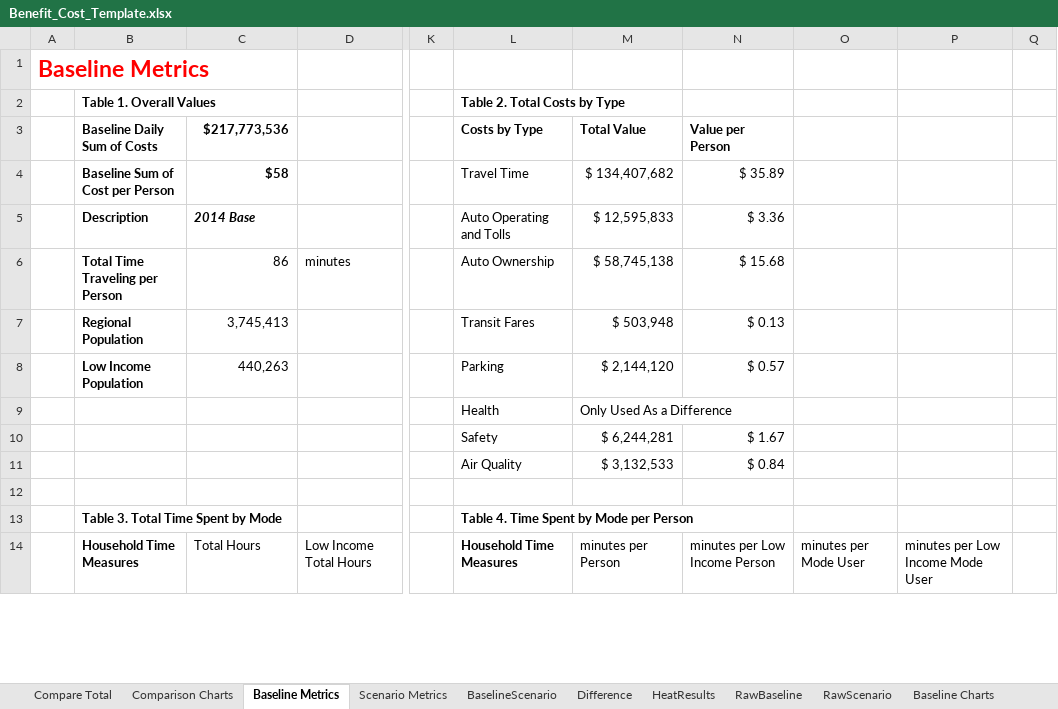
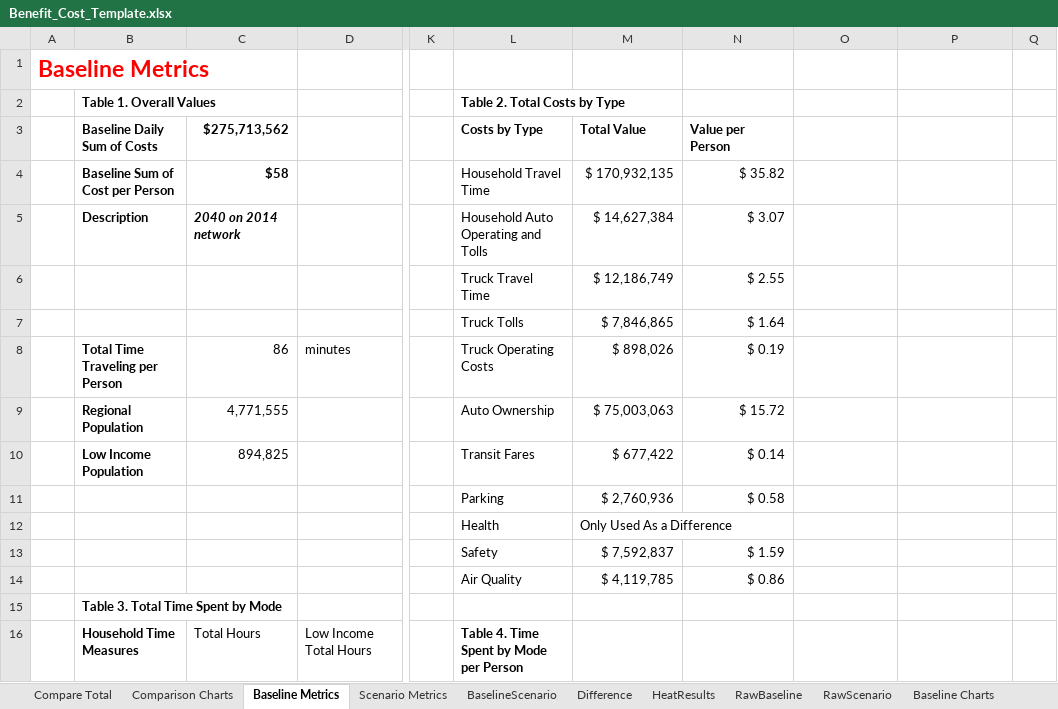
Before and after one commit to psrc/soundcast, an Excel workbook: output_templates/Benefit_Cost_Template.xlsx, sheet Baseline Metrics, drawn as a sheet; only a part is shown, gaps mark what is left out; values as stored, in another font and other column widths than the file's, no borders; charts and pictures not drawn; removed rows and columns are numbered as before the commit, all else as after; rows hold the shown columns only; the diff covers the shown part only; the diff names each change by its address in the sheet, - before the commit and + after, or states it on an @@ line.

Commit message:
2040 pollutant rates, benefit cost fixes

```diff
--- a/output_templates/Benefit_Cost_Template.xlsx (sheet Baseline Metrics)
+++ b/output_templates/Benefit_Cost_Template.xlsx (sheet Baseline Metrics)
-C3: $217,773,536
+C3: $275,713,562
-L4 (Costs by Type): Travel Time
+L4 (Costs by Type): Household Travel Time
-M4 (Total Value): $ 134,407,682
+M4 (Total Value): $ 170,932,135
-N4 (Value per Person): $ 35.89
+N4 (Value per Person): $ 35.82
-C5 ($275,713,562): 2014 Base
+C5 ($275,713,562): 2040 on 2014 network
-L5 (Costs by Type): Auto Operating and Tolls
+L5 (Costs by Type): Household Auto Operating and Tolls
-M5 (Total Value): $ 12,595,833
+M5 (Total Value): $ 14,627,384
-N5 (Value per Person): $ 3.36
+N5 (Value per Person): $ 3.07
+row 6:  |  |  |  |  | Truck Travel Time | $ 12,186,749 | $ 2.55
+row 7:  |  |  |  |  | Truck Tolls | $ 7,846,865 | $ 1.64
-L8 (Costs by Type): Auto Ownership
+L8 (Costs by Type): Truck Operating Costs
-M8 (Total Value): $ 58,745,138
+M8 (Total Value): $ 898,026
-N8 (Value per Person): $ 15.68
+N8 (Value per Person): $ 0.19
-C9 ($275,713,562): 3,745,413
+C9 ($275,713,562): 4,771,555
-L9 (Costs by Type): Transit Fares
+L9 (Costs by Type): Auto Ownership
-M9 (Total Value): $ 503,948
+M9 (Total Value): $ 75,003,063
-N9 (Value per Person): $ 0.13
+N9 (Value per Person): $ 15.72
-C10 ($275,713,562): 440,263
+C10 ($275,713,562): 894,825
-L10 (Costs by Type): Parking
+L10 (Costs by Type): Transit Fares
-M10 (Total Value): $ 2,144,120
+M10 (Total Value): $ 677,422
-N10 (Value per Person): $ 0.57
+N10 (Value per Person): $ 0.14
+row 11:  |  |  |  |  | Parking | $ 2,760,936 | $ 0.58
-row 10:  |  |  |  |  | Safety | $ 6,244,281 | $ 1.67
-row 11:  |  |  |  |  | Air Quality | $ 3,132,533 | $ 0.84
-row 13: (empty)
+row 13:  |  |  |  |  | Safety | $ 7,592,837 | $ 1.59
+row 14:  |  |  |  |  | Air Quality | $ 4,119,785 | $ 0.86
-L15 (Costs by Type): Table 4. Time Spent by Mode per Person
+L15 (Costs by Type): (empty)
-L16 (Costs by Type): Household Time Measures
+L16 (Costs by Type): Table 4. Time Spent by Mode per Person
-M16 (Total Value): minutes per Person
+M16 (Total Value): (empty)
-N16 (Value per Person): minutes per Low Income Person
+N16 (Value per Person): (empty)
-O16: minutes per Mode User
+O16: (empty)
-P16: minutes per Low Income Mode User
+P16: (empty)
```
Also changed, not shown: 2 added rows, 2 removed rows, 152 edited cells and cell formats elsewhere in this sheet, sheet Difference, sheet Scenario Metrics, sheet RawBaseline, sheet RawScenario, sheet BaselineScenario, formulas that keep their value, charts or pictures, 2 other files.
